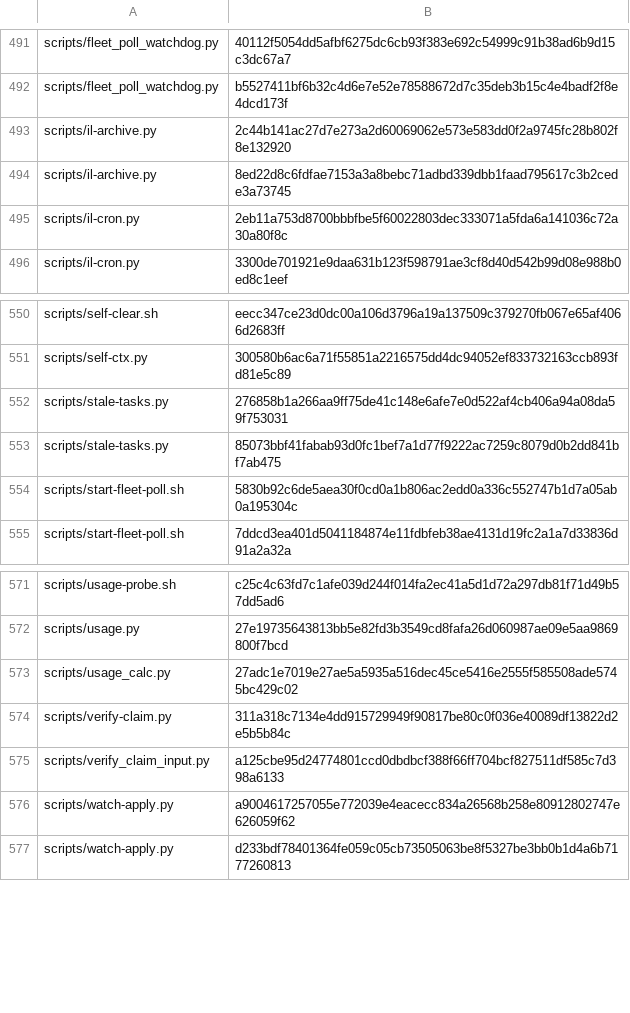
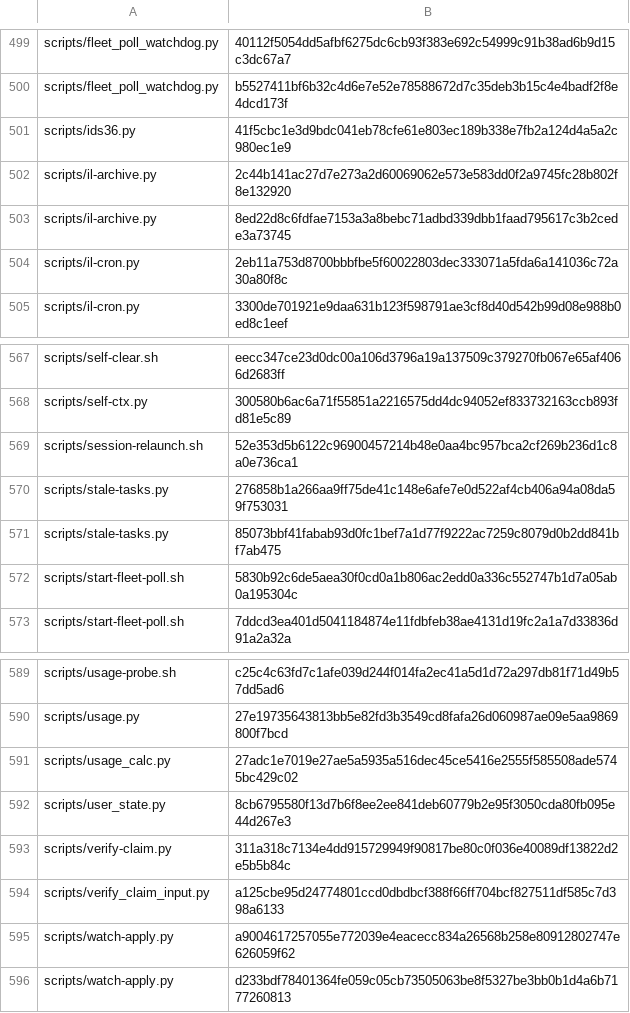
Before and after one commit to bobmatnyc/trusty-tools, a TSV file: crates/trusty-mpm/src/bin/tm/commands/fleet/seed_history.tsv, drawn as a sheet; only a part is shown, gaps mark what is left out; the diff covers the shown part only; the diff names each change by its address in the sheet, - before the commit and + after, or states it on an @@ line.

```diff
--- a/crates/trusty-mpm/src/bin/tm/commands/fleet/seed_history.tsv
+++ b/crates/trusty-mpm/src/bin/tm/commands/fleet/seed_history.tsv
+row 501: scripts/ids36.py | 41f5cbc1e3d9bdc041eb78cfe61e803ec189b338e7fb2a124d4a5a2c980ec1e9
+row 569: scripts/session-relaunch.sh | 52e353d5b6122c96900457214b48e0aa4bc957bca2cf269b236d1c8a0e736ca1
+row 592: scripts/user_state.py | 8cb6795580f13d7b6f8ee2ee841deb60779b2e95f3050cda80fb095e44d267e3
```
Also changed, not shown: 16 added rows elsewhere in this file, 58 other files.
